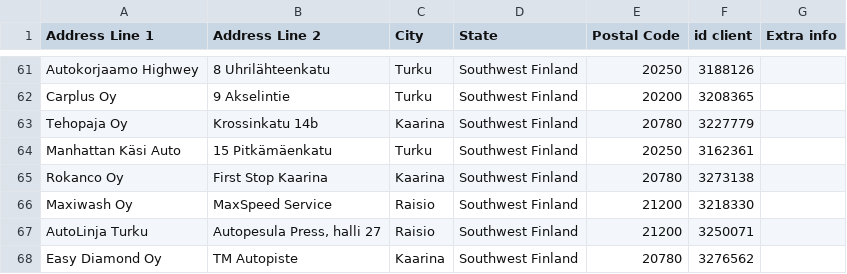
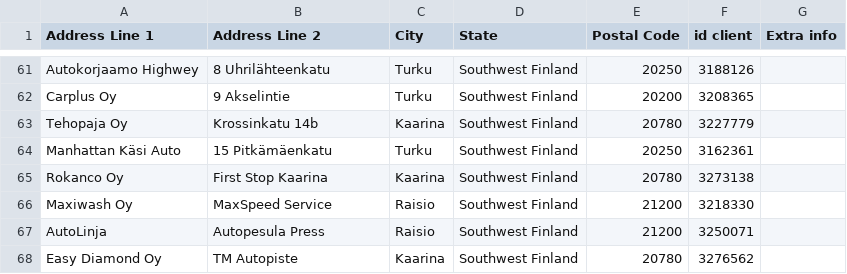
Before and after one commit to srgjj73/srgjj73-route_generator_data, a CSV file: refs/FI16_route_stops.csv, drawn as a sheet; only a part is shown, gaps mark what is left out.

Commit message:
save: FI16_route_stops.csv

```diff
--- a/refs/FI16_route_stops.csv
+++ b/refs/FI16_route_stops.csv
@@ -66,3 +66,3 @@ Rokanco Oy,First Stop Kaarina,Kaarina,Southwest Finland,20780,3273138,
 Maxiwash Oy,MaxSpeed Service,Raisio,Southwest Finland,21200,3218330,
-AutoLinja Turku ,"Autopesula Press, halli 27",Raisio,Southwest Finland,21200,3250071,
+AutoLinja ,Autopesula Press,Raisio,Southwest Finland,21200,3250071,
 Easy Diamond Oy,TM Autopiste,Kaarina,Southwest Finland,20780,3276562,
```
